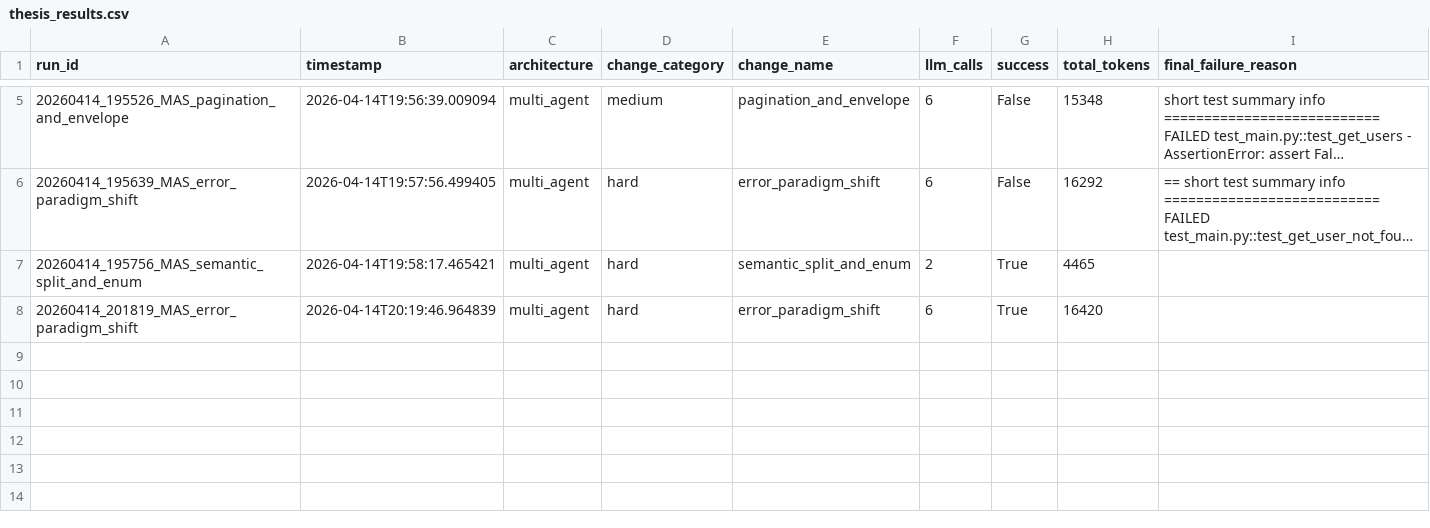
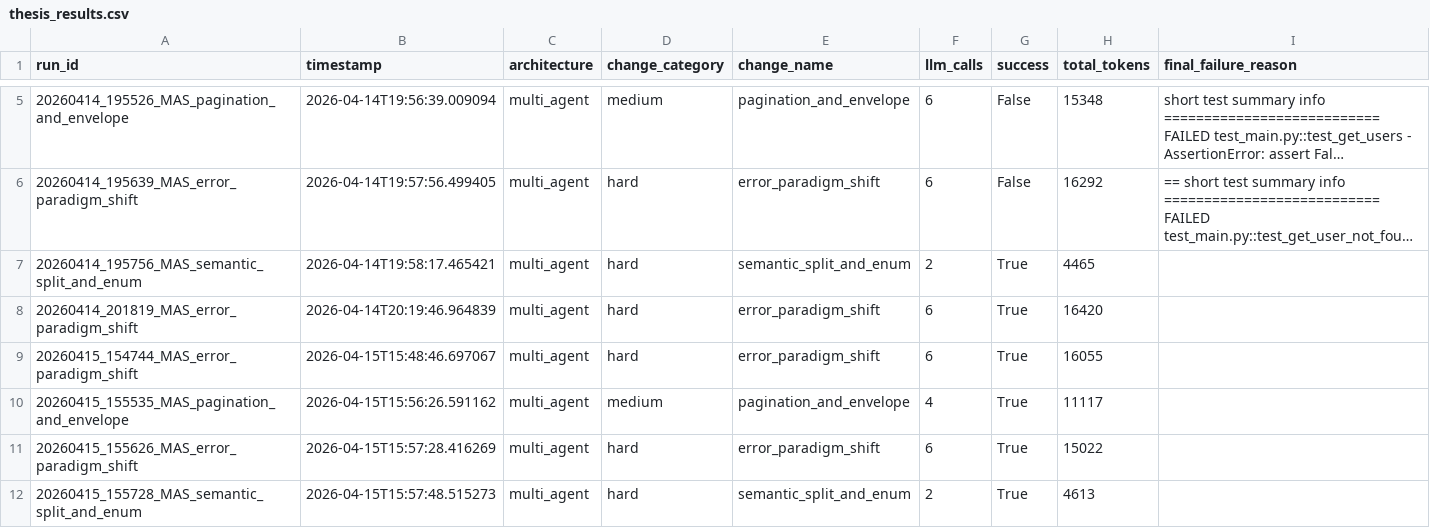
Before and after one commit to RuturajKotwal/Self-Healing-API-Testing-via-Multi-Agent-Teams, a CSV file: thesis_results.csv, drawn as a sheet; only a part is shown, gaps mark what is left out; long unchanged cells end in …; the diff names each change by its address in the sheet, - before the commit and + after, or states it on an @@ line.

Commit message:
Multi Agent Setup (MAS) successful run

```diff
--- a/thesis_results.csv
+++ b/thesis_results.csv
+row 9: 20260415_154744_MAS_error_paradigm_shift | 2026-04-15T15:48:46.697067 | multi_agent | hard | error_paradigm_shift | 6 | True | 16055
+row 10: 20260415_155535_MAS_pagination_and_envelope | 2026-04-15T15:56:26.591162 | multi_agent | medium | pagination_and_envelope | 4 | True | 11117
+row 11: 20260415_155626_MAS_error_paradigm_shift | 2026-04-15T15:57:28.416269 | multi_agent | hard | error_paradigm_shift | 6 | True | 15022
+row 12: 20260415_155728_MAS_semantic_split_and_enum | 2026-04-15T15:57:48.515273 | multi_agent | hard | semantic_split_and_enum | 2 | True | 4613
```
Also changed, not shown: 26 other files.
